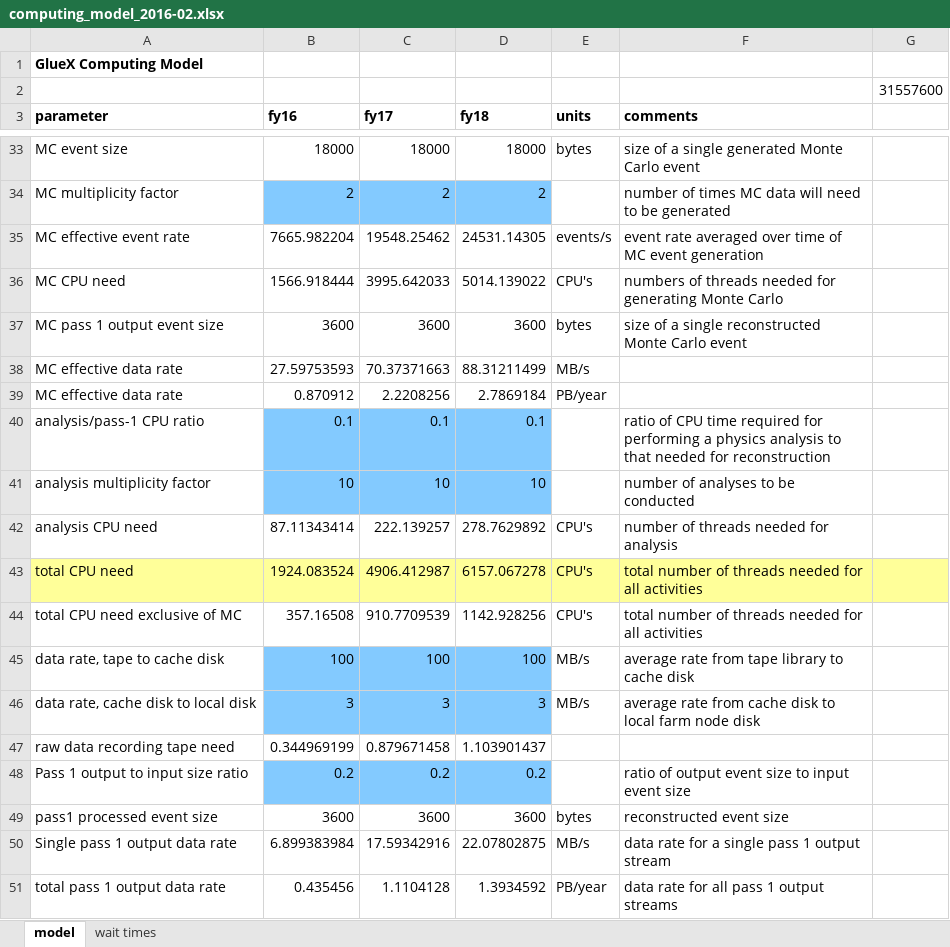
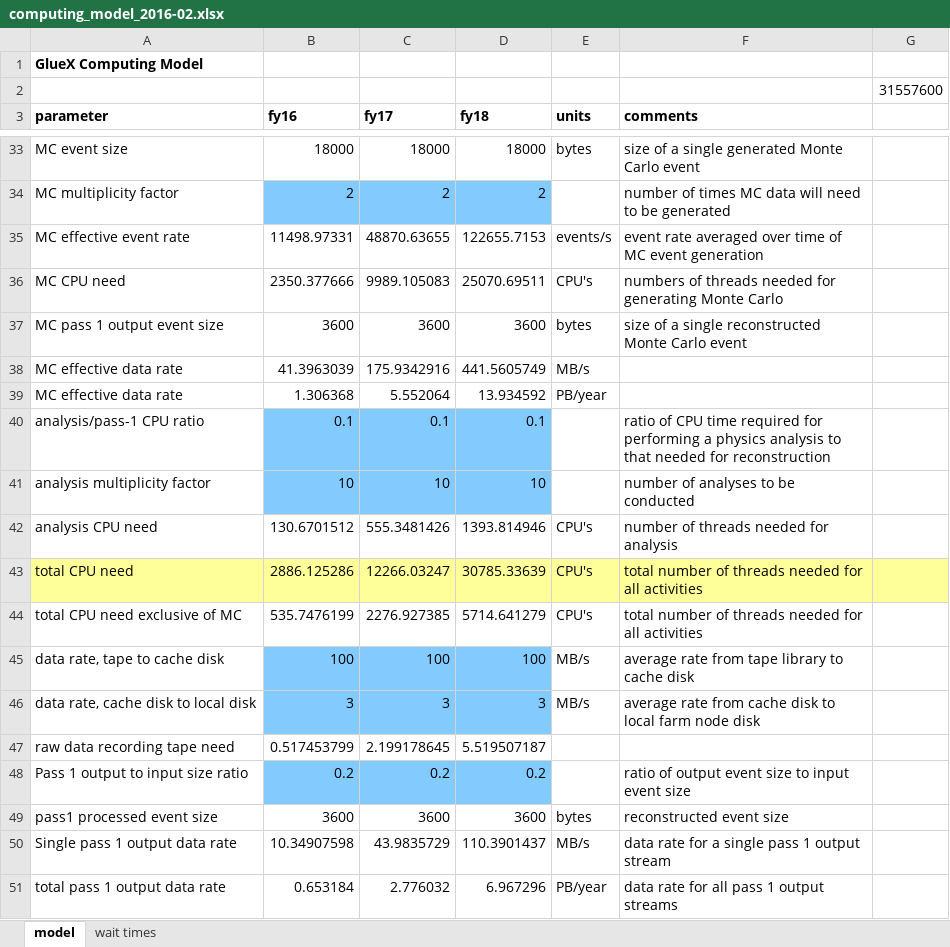
Before and after one commit to markito3/docs, an Excel workbook: comp_mod/computing_model_2016-02.xlsx, sheet model, drawn as a sheet; only a part is shown, gaps mark what is left out; values as stored, in another font and other column widths than the file's, no borders; the diff covers the shown part only; the diff names each change by its address in the sheet, - before the commit and + after, or states it on an @@ line.

Commit message:
Modified top line of event rates. Adjusted a few column widths, and saved using MS Excel on Mac.

```diff
--- a/comp_mod/computing_model_2016-02.xlsx (sheet model)
+++ b/comp_mod/computing_model_2016-02.xlsx (sheet model)
-B35 (fy16): 7665.982204
+B35 (fy16): 11498.97331
-C35 (fy17): 19548.25462
+C35 (fy17): 48870.63655
-D35 (fy18): 24531.14305
+D35 (fy18): 122655.7153
-B36 (fy16): 1566.918444
+B36 (fy16): 2350.377666
-C36 (fy17): 3995.642033
+C36 (fy17): 9989.105083
-D36 (fy18): 5014.139022
+D36 (fy18): 25070.69511
-B38 (fy16): 27.59753593
+B38 (fy16): 41.3963039
-C38 (fy17): 70.37371663
+C38 (fy17): 175.9342916
-D38 (fy18): 88.31211499
+D38 (fy18): 441.5605749
-B39 (fy16): 0.870912
+B39 (fy16): 1.306368
-C39 (fy17): 2.2208256
+C39 (fy17): 5.552064
-D39 (fy18): 2.7869184
+D39 (fy18): 13.934592
-B42 (fy16): 87.11343414
+B42 (fy16): 130.6701512
-C42 (fy17): 222.139257
+C42 (fy17): 555.3481426
-D42 (fy18): 278.7629892
+D42 (fy18): 1393.814946
-B43 (fy16): 1924.083524
+B43 (fy16): 2886.125286
-C43 (fy17): 4906.412987
+C43 (fy17): 12266.03247
-D43 (fy18): 6157.067278
+D43 (fy18): 30785.33639
-B44 (fy16): 357.16508
+B44 (fy16): 535.7476199
-C44 (fy17): 910.7709539
+C44 (fy17): 2276.927385
-D44 (fy18): 1142.928256
+D44 (fy18): 5714.641279
-B47 (fy16): 0.344969199
+B47 (fy16): 0.517453799
-C47 (fy17): 0.879671458
+C47 (fy17): 2.199178645
-D47 (fy18): 1.103901437
+D47 (fy18): 5.519507187
-B50 (fy16): 6.899383984
+B50 (fy16): 10.34907598
-C50 (fy17): 17.59342916
+C50 (fy17): 43.9835729
-D50 (fy18): 22.07802875
+D50 (fy18): 110.3901437
-B51 (fy16): 0.435456
+B51 (fy16): 0.653184
-C51 (fy17): 1.1104128
+C51 (fy17): 2.776032
-D51 (fy18): 1.3934592
+D51 (fy18): 6.967296
```
Also changed, not shown: 75 edited cells elsewhere in this sheet, sheet wait times, formulas that keep their value.
